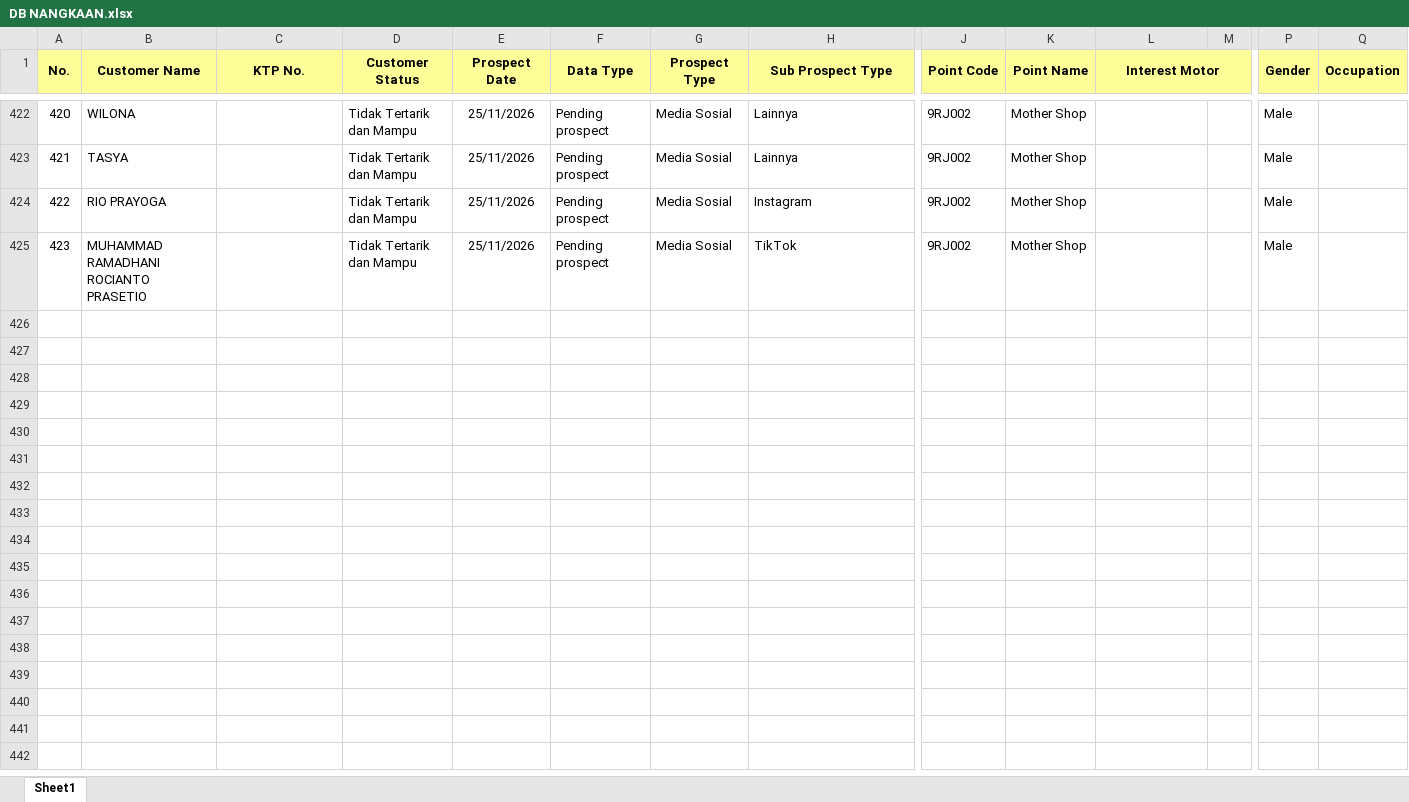
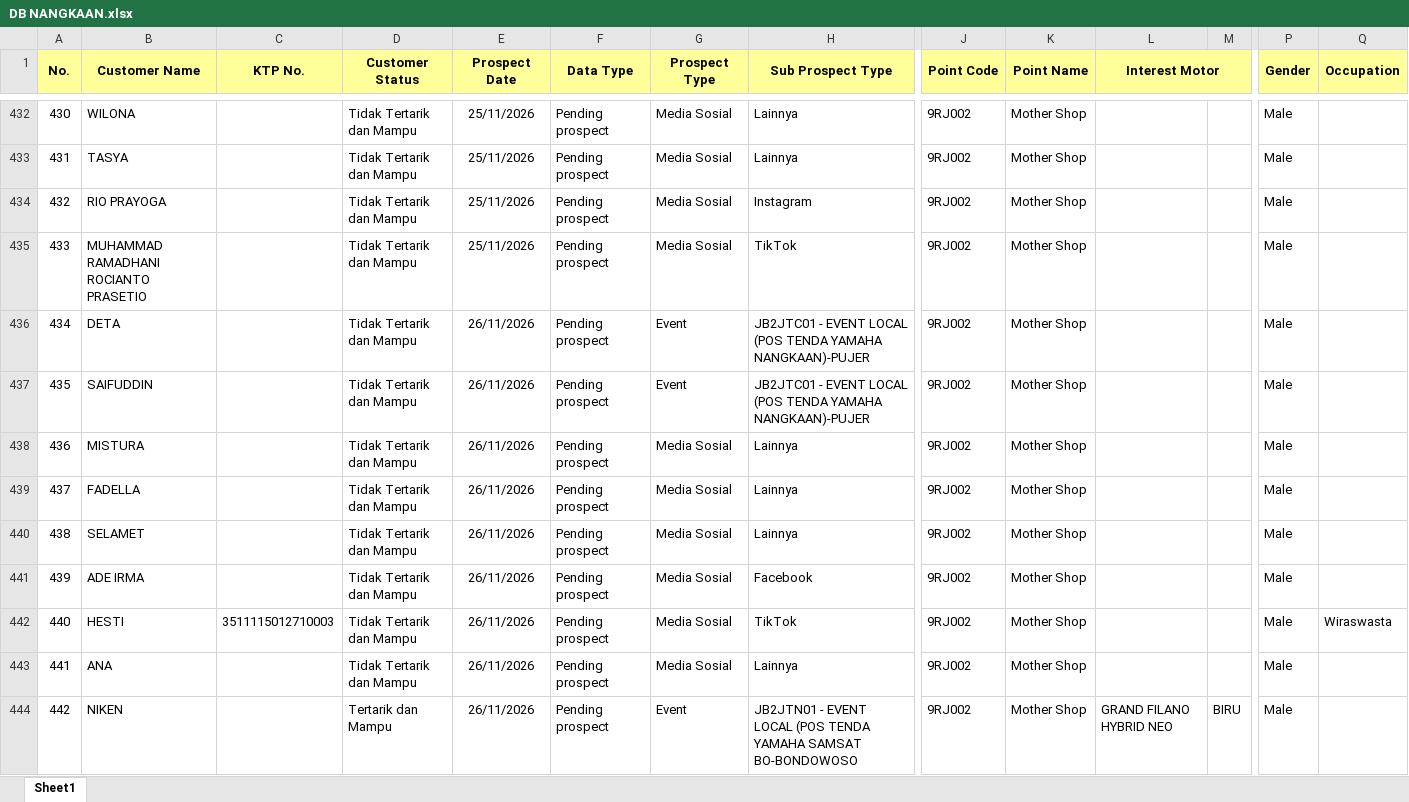
Before and after one commit to egi-jember/bushido-dashboard, an Excel workbook: bushido_raw/database_files/DB NANGKAAN.xlsx, sheet Sheet1, drawn as a sheet; only a part is shown, gaps mark what is left out; values as stored, in another font and other column widths than the file's, no borders; rows hold the shown columns only; the diff covers the shown part only; the diff names each change by its address in the sheet, - before the commit and + after, or states it on an @@ line.

Commit message:
upload database_files/DB NANGKAAN.xlsx

```diff
--- a/bushido_raw/database_files/DB NANGKAAN.xlsx (sheet Sheet1)
+++ b/bushido_raw/database_files/DB NANGKAAN.xlsx (sheet Sheet1)
@@ column A (No.) renumbered between rows 374 and 435 @@
+row 436: 434 | DETA |  | Tidak Tertarik dan Mampu | 26/11/2026 | Pending prospect | Event | JB2JTC01 - EVENT LOCAL (POS TENDA YAMAHA NANGKAAN)-PUJER | 9RJ002 | Mother Shop |  |  | Male
+row 437: 435 | SAIFUDDIN |  | Tidak Tertarik dan Mampu | 26/11/2026 | Pending prospect | Event | JB2JTC01 - EVENT LOCAL (POS TENDA YAMAHA NANGKAAN)-PUJER | 9RJ002 | Mother Shop |  |  | Male
+row 438: 436 | MISTURA |  | Tidak Tertarik dan Mampu | 26/11/2026 | Pending prospect | Media Sosial | Lainnya | 9RJ002 | Mother Shop |  |  | Male
+row 439: 437 | FADELLA |  | Tidak Tertarik dan Mampu | 26/11/2026 | Pending prospect | Media Sosial | Lainnya | 9RJ002 | Mother Shop |  |  | Male
+row 440: 438 | SELAMET |  | Tidak Tertarik dan Mampu | 26/11/2026 | Pending prospect | Media Sosial | Lainnya | 9RJ002 | Mother Shop |  |  | Male
+row 441: 439 | ADE IRMA |  | Tidak Tertarik dan Mampu | 26/11/2026 | Pending prospect | Media Sosial | Facebook | 9RJ002 | Mother Shop |  |  | Male
+row 442: 440 | HESTI | 3511115012710003 | Tidak Tertarik dan Mampu | 26/11/2026 | Pending prospect | Media Sosial | TikTok | 9RJ002 | Mother Shop |  |  | Male | Wiraswasta
+row 443: 441 | ANA |  | Tidak Tertarik dan Mampu | 26/11/2026 | Pending prospect | Media Sosial | Lainnya | 9RJ002 | Mother Shop |  |  | Male
+row 444: 442 | NIKEN |  | Tertarik dan Mampu | 26/11/2026 | Pending prospect | Event | JB2JTN01 - EVENT LOCAL (POS TENDA YAMAHA SAMSAT BO-BONDOWOSO | 9RJ002 | Mother Shop | GRAND FILANO HYBRID NEO | BIRU | Male
```
Also changed, not shown: 23 added rows and 2 removed rows elsewhere in this sheet.
